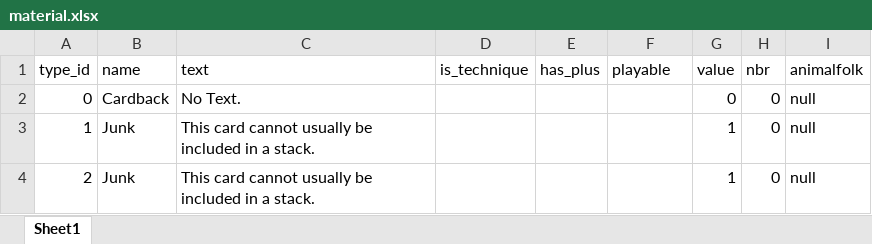
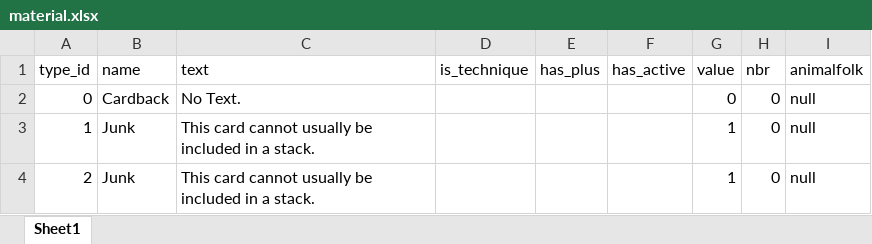
Before and after one commit to Whebon/dale-of-merchants, an Excel workbook: genmaterial/material.xlsx, sheet Sheet1, drawn as a sheet; only a part is shown; values as stored, in another font and other column widths than the file's, no borders; the diff names each change by its address in the sheet, - before the commit and + after, or states it on an @@ line.

```diff
--- a/genmaterial/material.xlsx (sheet Sheet1)
+++ b/genmaterial/material.xlsx (sheet Sheet1)
-F1: playable
+F1: has_active
```
Also changed, not shown: 16 other files.
